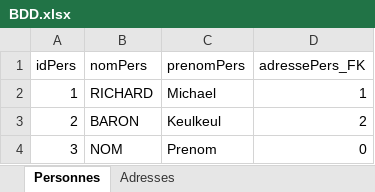
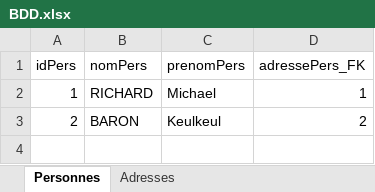
Before and after one commit to Max51999/Projet_Memory, an Excel workbook: Ressources-Tp-DAO/CarnetAdressesDAO/carnetadr_bdd/BDD.xlsx, sheet Personnes, drawn as a sheet; values as stored, in another font and other column widths than the file's, no borders; the diff names each change by its address in the sheet, - before the commit and + after, or states it on an @@ line.

```diff
--- a/Ressources-Tp-DAO/CarnetAdressesDAO/carnetadr_bdd/BDD.xlsx (sheet Personnes)
+++ b/Ressources-Tp-DAO/CarnetAdressesDAO/carnetadr_bdd/BDD.xlsx (sheet Personnes)
-row 4: 3 | NOM | Prenom | 0
```
Also changed, not shown: sheet Adresses, 5 other files.
